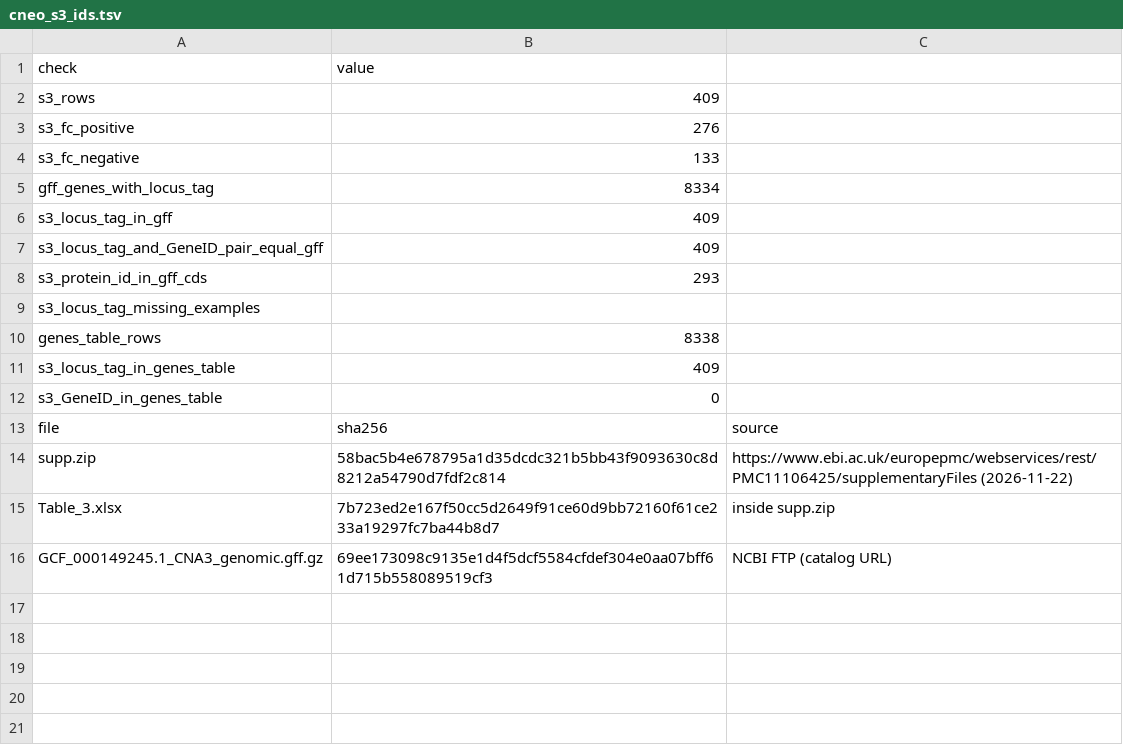
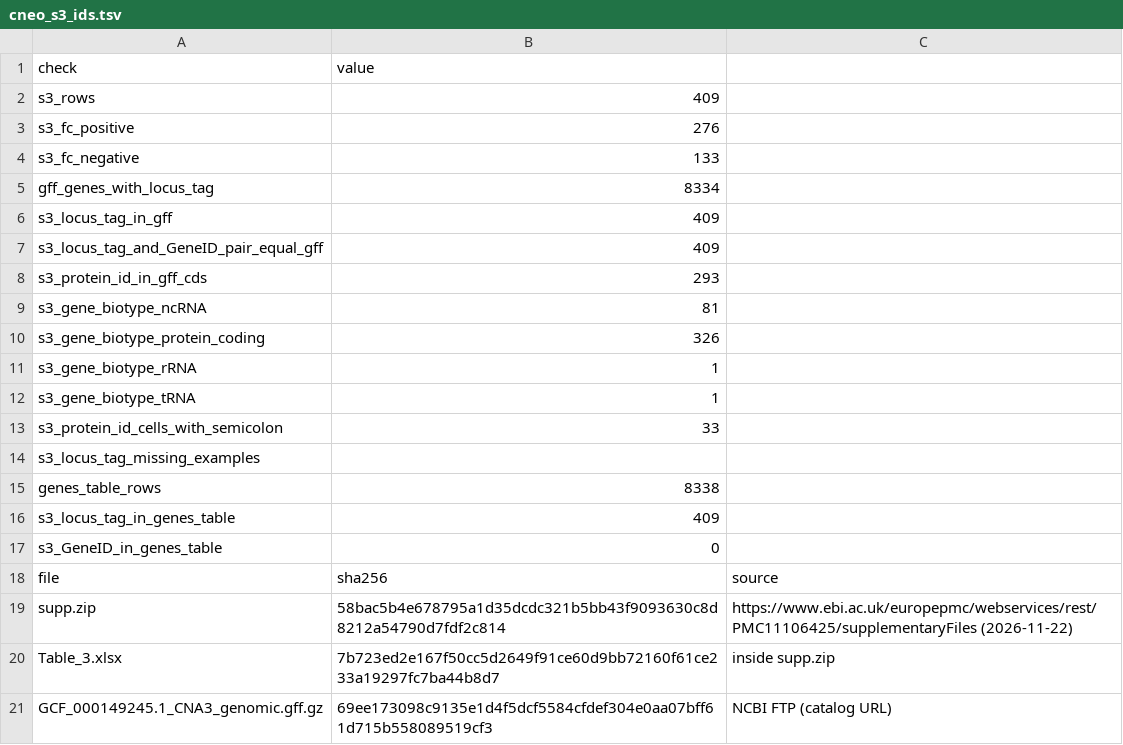
Before and after one commit to stajichlab/qRNAmap, a TSV file: validation/browser-page/measure/results/cneo_s3_ids.tsv, drawn as a sheet.

```diff
--- a/validation/browser-page/measure/results/cneo_s3_ids.tsv
+++ b/validation/browser-page/measure/results/cneo_s3_ids.tsv
@@ -8,2 +8,7 @@ s3_locus_tag_and_GeneID_pair_equal_gff	409
 s3_protein_id_in_gff_cds	293
+s3_gene_biotype_ncRNA	81
+s3_gene_biotype_protein_coding	326
+s3_gene_biotype_rRNA	1
+s3_gene_biotype_tRNA	1
+s3_protein_id_cells_with_semicolon	33
 s3_locus_tag_missing_examples	
```
Also changed, not shown: 4 other files.
